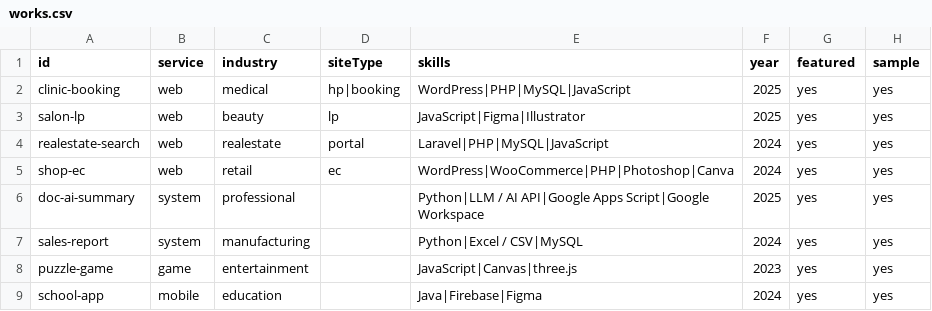
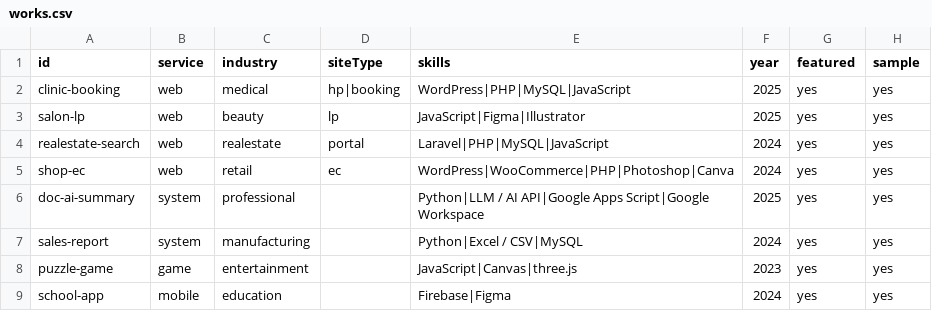
Before and after one commit to okada42/portfolio-2D, a CSV file: data/works.csv, drawn as a sheet; only a part is shown; the diff names each change by its address in the sheet, - before the commit and + after, or states it on an @@ line.

Commit message:
remove: Java from the core languages stat, the values skills list and the school app sample

```diff
--- a/data/works.csv
+++ b/data/works.csv
-E9 (skills): Java|Firebase|Figma
+E9 (skills): Firebase|Figma
```
Also changed, not shown: 2 other files.
